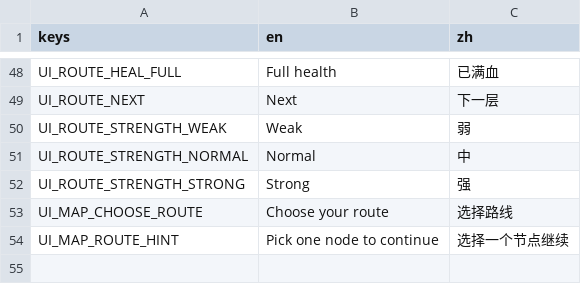
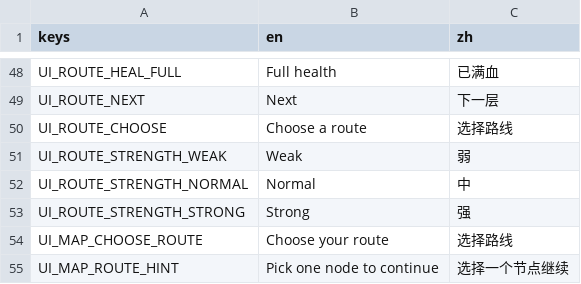
Before and after one commit to Jelly13124/Cardgame, a CSV file: assets/translations/ui_map.csv, drawn as a sheet; only a part is shown, gaps mark what is left out.

Commit message:
fix(ui): rebuild route choices and restore hero presentation

```diff
--- a/assets/translations/ui_map.csv
+++ b/assets/translations/ui_map.csv
@@ -49,2 +49,3 @@ UI_ROUTE_HEAL_FULL,Full health,已满血
 UI_ROUTE_NEXT,Next,下一层
+UI_ROUTE_CHOOSE,Choose a route,选择路线
 UI_ROUTE_STRENGTH_WEAK,Weak,弱
```
Also changed, not shown: 18 other files.
